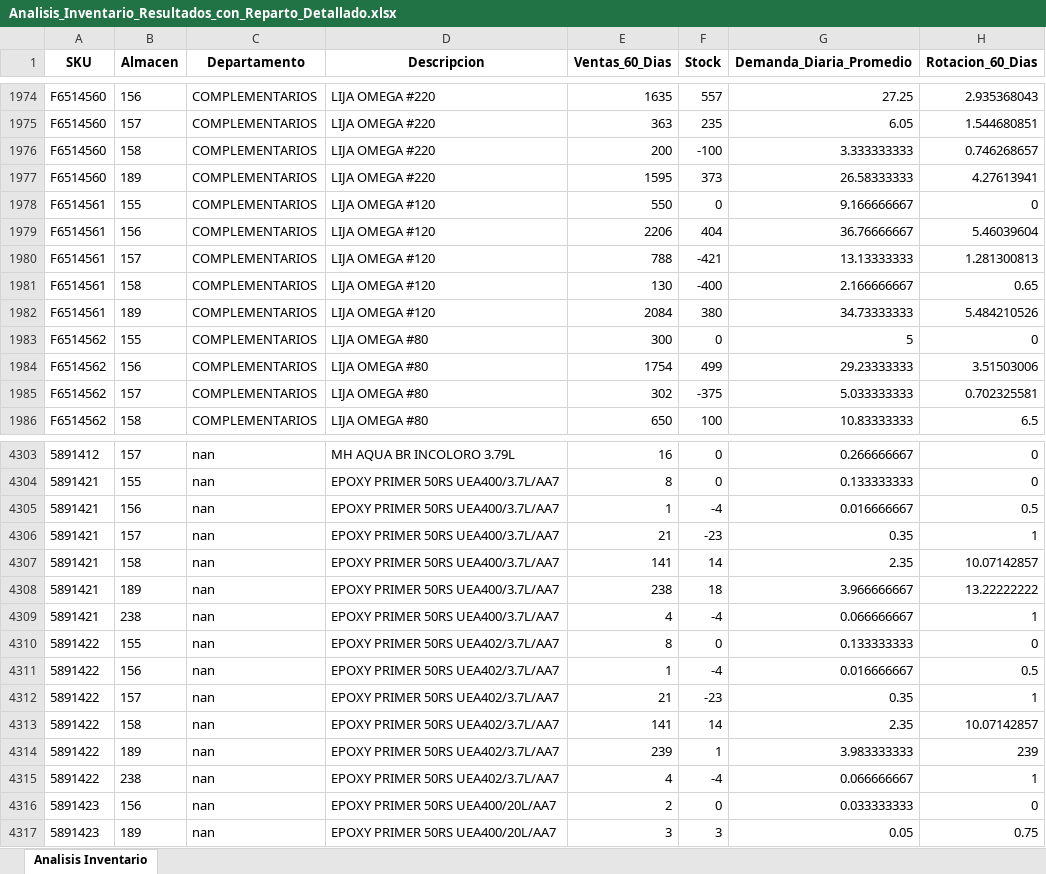
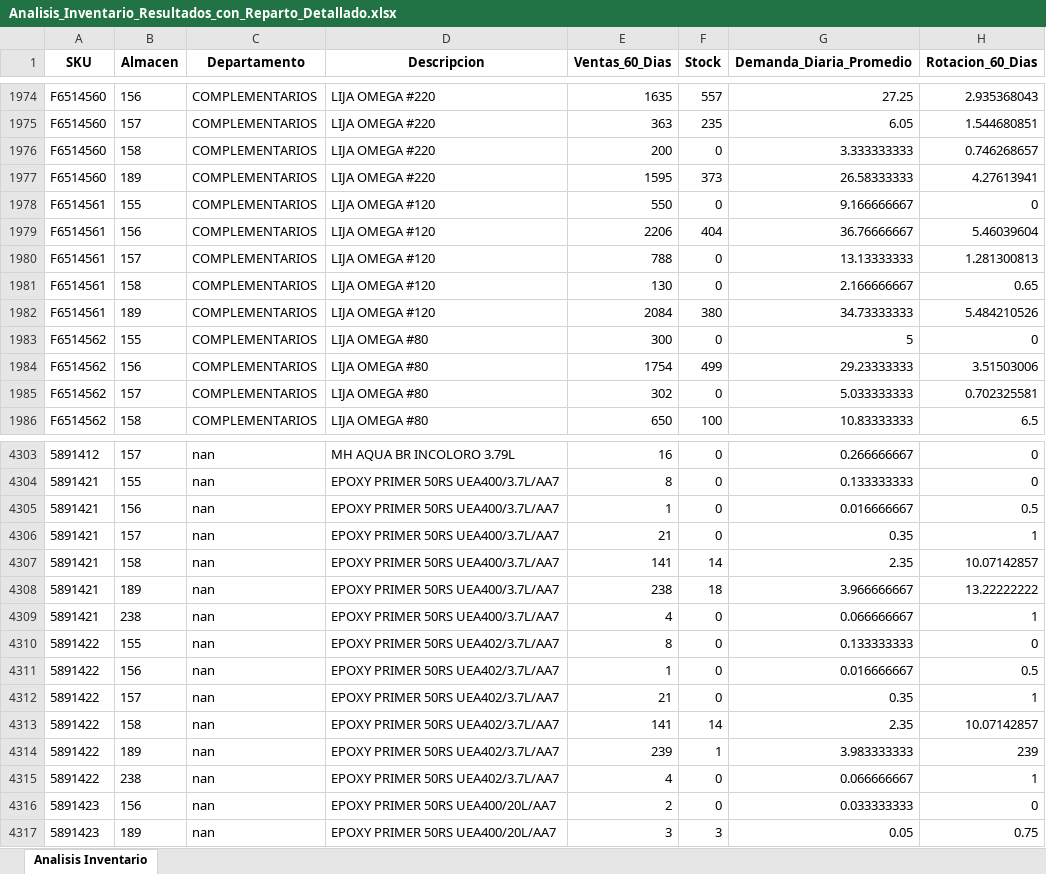
Before and after one commit to DiegoMao201/Rotacion-Iventarios, an Excel workbook: Analisis_Inventario_Resultados_con_Reparto_Detallado.xlsx, sheet Analisis Inventario, drawn as a sheet; only a part is shown, gaps mark what is left out; values as stored, in another font and other column widths than the file's, no borders; the diff covers the shown part only; the diff names each change by its address in the sheet, - before the commit and + after, or states it on an @@ line.

Commit message:
Add files via upload

```diff
--- a/Analisis_Inventario_Resultados_con_Reparto_Detallado.xlsx (sheet Analisis Inventario)
+++ b/Analisis_Inventario_Resultados_con_Reparto_Detallado.xlsx (sheet Analisis Inventario)
-F1976 (Stock): -100
+F1976 (Stock): 0
-F1980 (Stock): -421
+F1980 (Stock): 0
-F1981 (Stock): -400
+F1981 (Stock): 0
-F1985 (Stock): -375
+F1985 (Stock): 0
-F4305 (Stock): -4
+F4305 (Stock): 0
-F4306 (Stock): -23
+F4306 (Stock): 0
-F4309 (Stock): -4
+F4309 (Stock): 0
-F4311 (Stock): -4
+F4311 (Stock): 0
-F4312 (Stock): -23
+F4312 (Stock): 0
-F4315 (Stock): -4
+F4315 (Stock): 0
```
Also changed, not shown: 224 edited cells elsewhere in this sheet.
